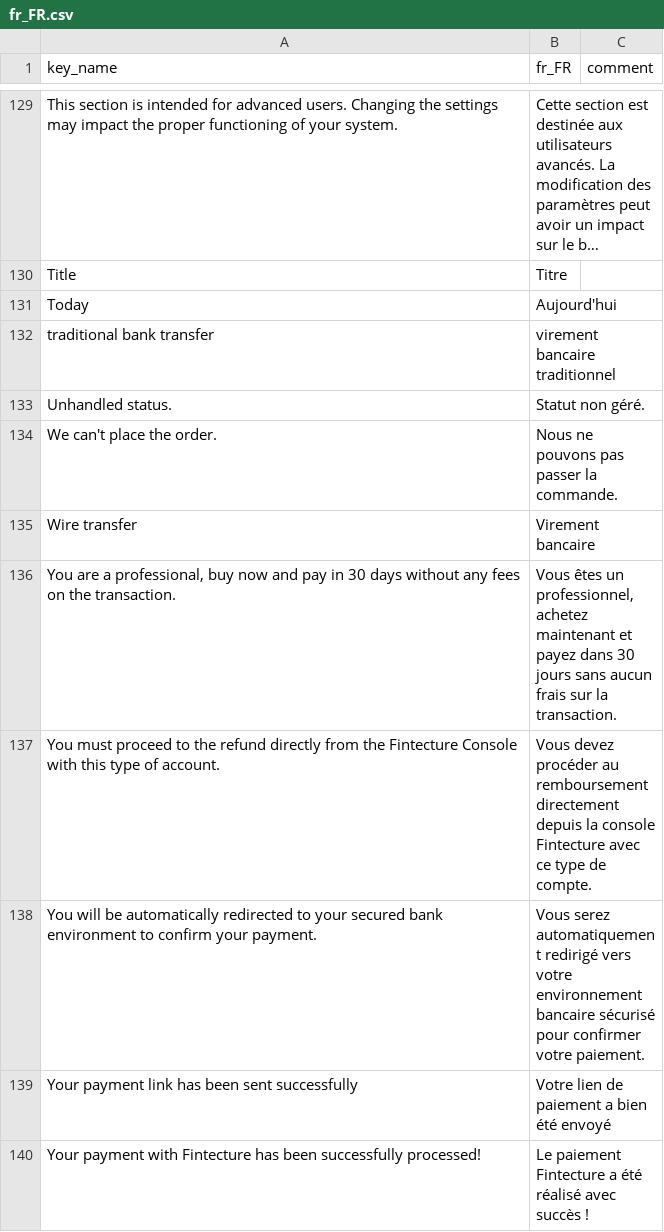
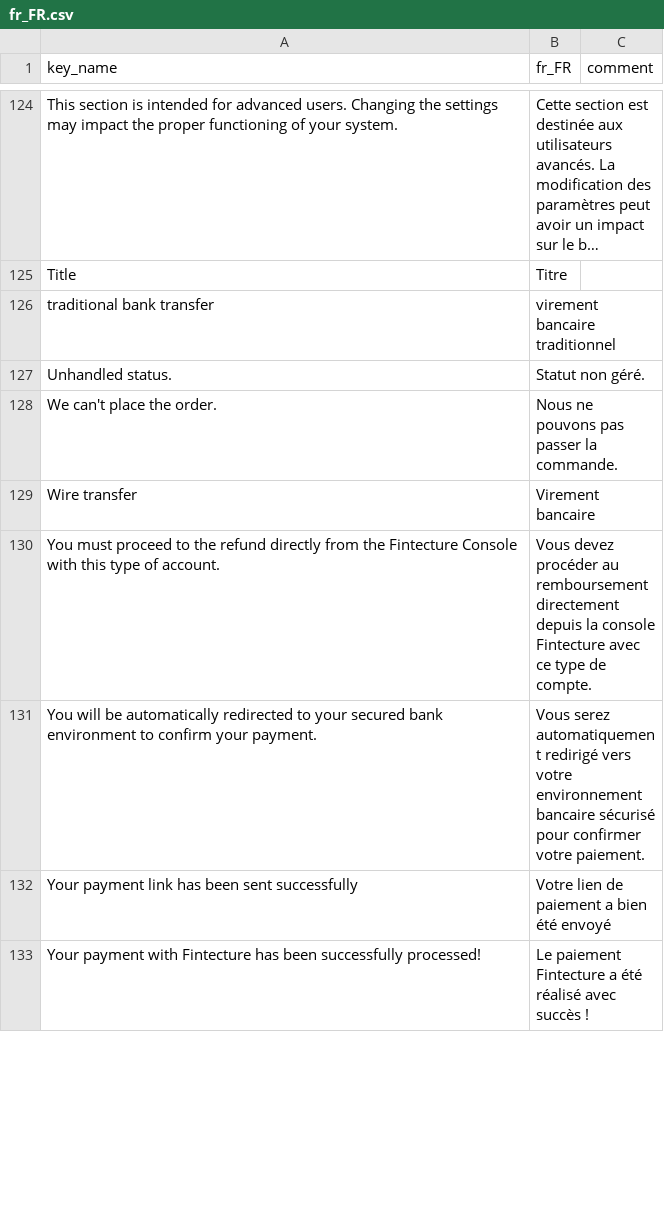
Before and after one commit to Fintecture/magento, a CSV file: i18n/fr_FR.csv, drawn as a sheet; only a part is shown, gaps mark what is left out; long unchanged cells end in …; removed rows and columns are numbered as before the commit, all else as after; the diff covers the shown part only; the diff names each change by its address in the sheet, - before the commit and + after, or states it on an @@ line.

```diff
--- a/i18n/fr_FR.csv
+++ b/i18n/fr_FR.csv
-row 131: Today | Aujourd'hui
-row 136: You are a professional, buy now and pay in 30 days without any fees on the transaction. | Vous êtes un professionnel, achetez maintenant et payez dans 30 jours sans aucun frais sur la transaction.
```
Also changed, not shown: 1 added row, 5 removed rows and 11 edited cells elsewhere in this file, i18n/en_US.csv, i18n/es_ES.csv, 29 other files.
